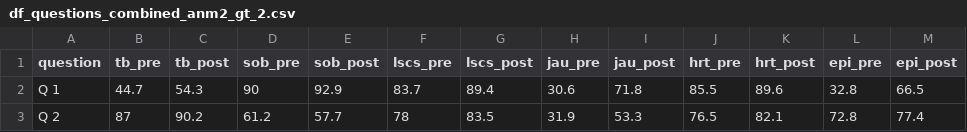
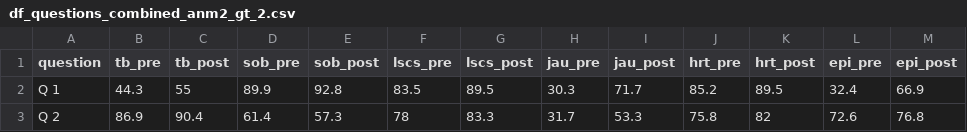
Before and after one commit to sandhyadnvs/up_prepost, a CSV file: tables/df_questions_combined_anm2_gt_2.csv, drawn as a sheet; only a part is shown; the diff covers the shown part only.

```diff
--- a/tables/df_questions_combined_anm2_gt_2.csv
+++ b/tables/df_questions_combined_anm2_gt_2.csv
@@ -1,3 +1,3 @@
 "question","tb_pre","tb_post","sob_pre","sob_post","lscs_pre","lscs_post","jau_pre","jau_post","hrt_pre","hrt_post","epi_pre","epi_post"
-"Q 1",44.7,54.3,90,92.9,83.7,89.4,30.6,71.8,85.5,89.6,32.8,66.5
-"Q 2",87,90.2,61.2,57.7,78,83.5,31.9,53.3,76.5,82.1,72.8,77.4
+"Q 1",44.3,55,89.9,92.8,83.5,89.5,30.3,71.7,85.2,89.5,32.4,66.9
+"Q 2",86.9,90.4,61.4,57.3,78,83.3,31.7,53.3,75.8,82,72.6,76.8
```
Also changed, not shown: 80 edited cells elsewhere in this file, tables/sta1_summary_anm2_ts_2.csv, tables/sta2_summary_anm2_ts_2.csv, 46 other files.
